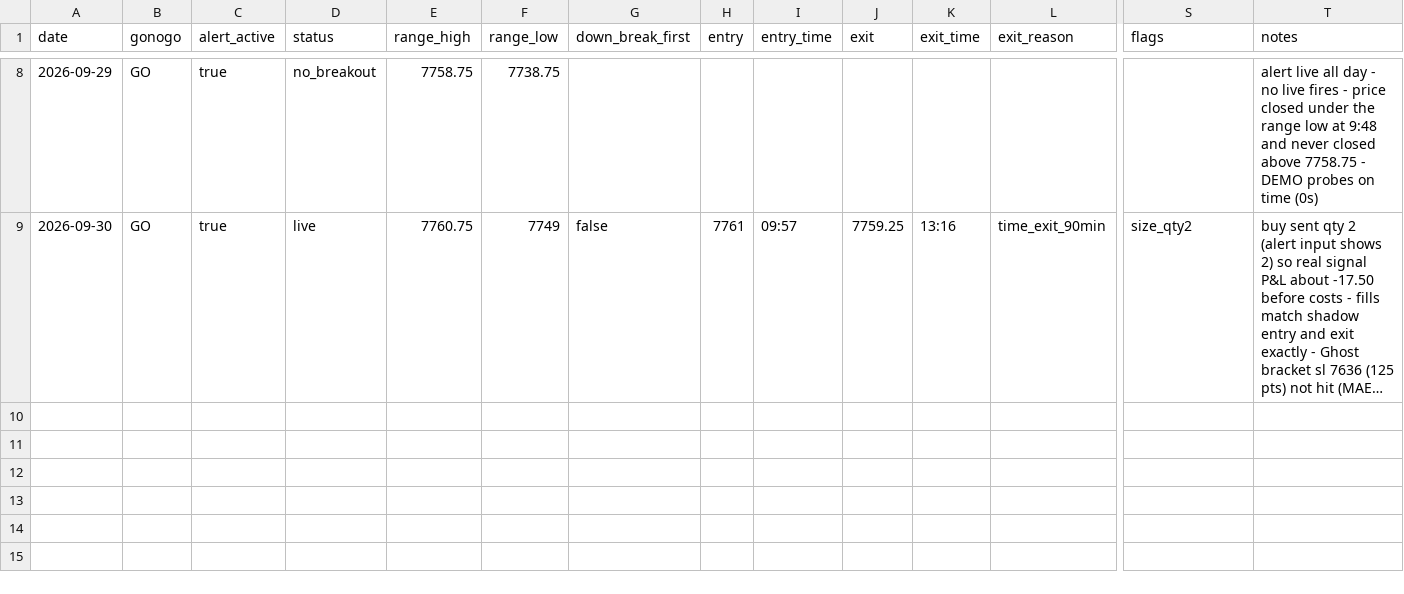
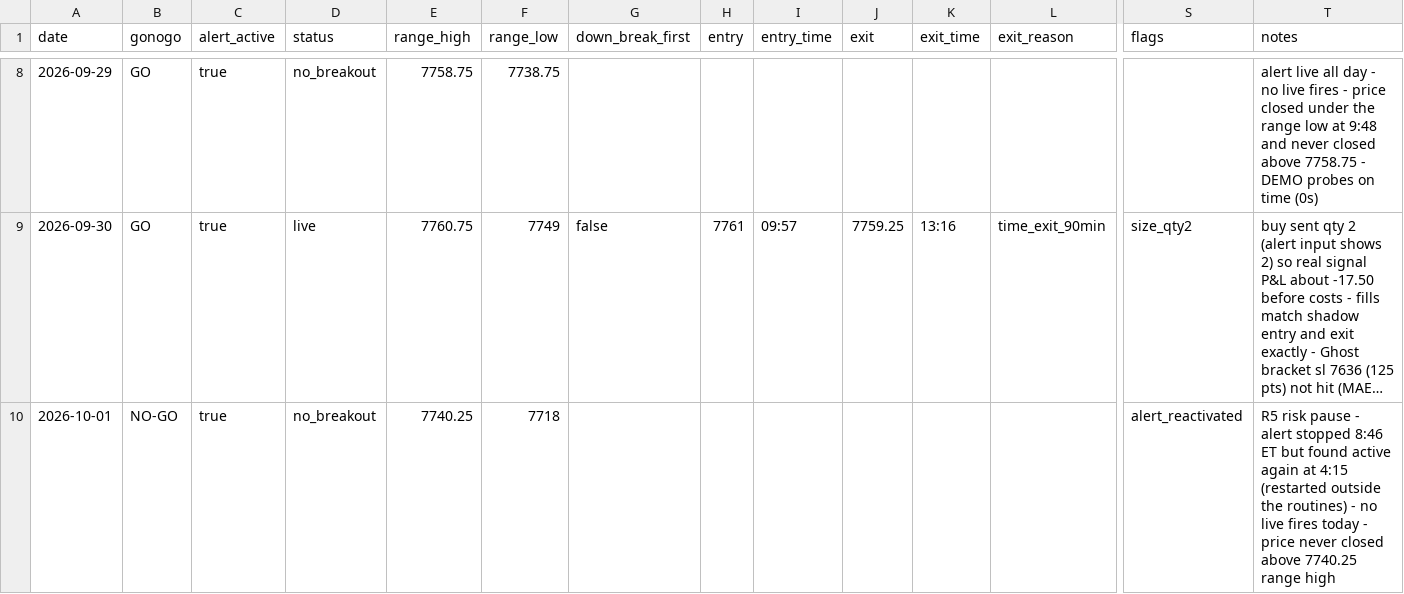
Before and after one commit to tosodo/QuantC, a CSV file: research/orb_breakout/ops/journal.csv, drawn as a sheet; only a part is shown, gaps mark what is left out; long unchanged cells end in …; rows hold the shown columns only; the diff names each change by its address in the sheet, - before the commit and + after, or states it on an @@ line.

```diff
--- a/research/orb_breakout/ops/journal.csv
+++ b/research/orb_breakout/ops/journal.csv
+row 10: 2026-10-01 | NO-GO | true | no_breakout | 7740.25 | 7718 |  |  |  |  |  |  | alert_reactivated | R5 risk pause - alert stopped 8:46 ET but found active again at 4:15 (restarted outside the routines) - no live fires today - price never closed above 7740.25 range high
```
